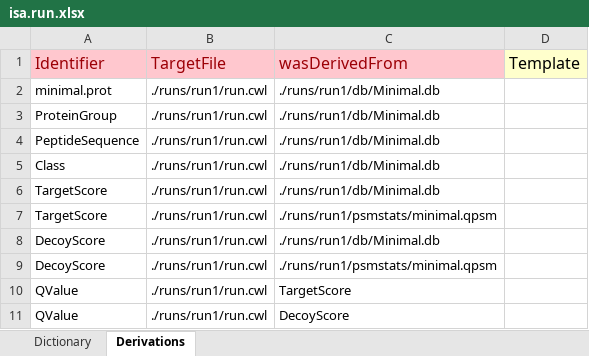
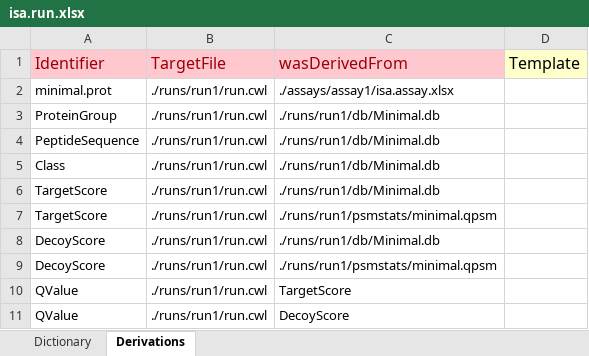
Before and after one commit to nfdi4plants/Hackathon_SampleRun, an Excel workbook: runs/run1/isa.run.xlsx, sheet Derivations, drawn as a sheet; values as stored, in another font and other column widths than the file's, no borders; the diff names each change by its address in the sheet, - before the commit and + after, or states it on an @@ line.

```diff
--- a/runs/run1/isa.run.xlsx (sheet Derivations)
+++ b/runs/run1/isa.run.xlsx (sheet Derivations)
-C2 (wasDerivedFrom): ./runs/run1/db/Minimal.db
+C2 (wasDerivedFrom): ./assays/assay1/isa.assay.xlsx
```
Also changed, not shown: sheet Dictionary, isa.investigation.xlsx.
